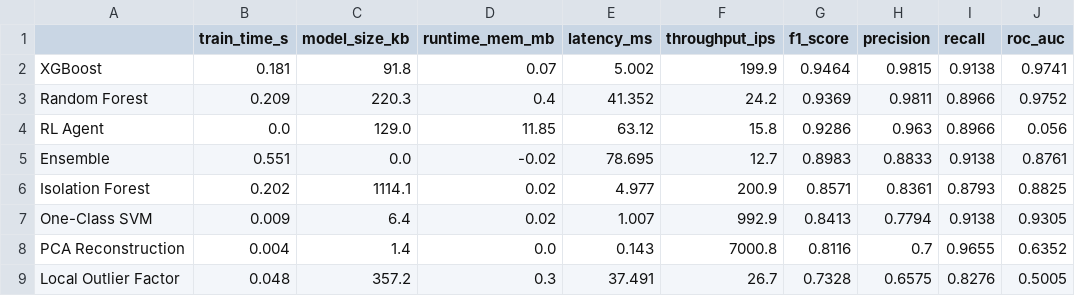
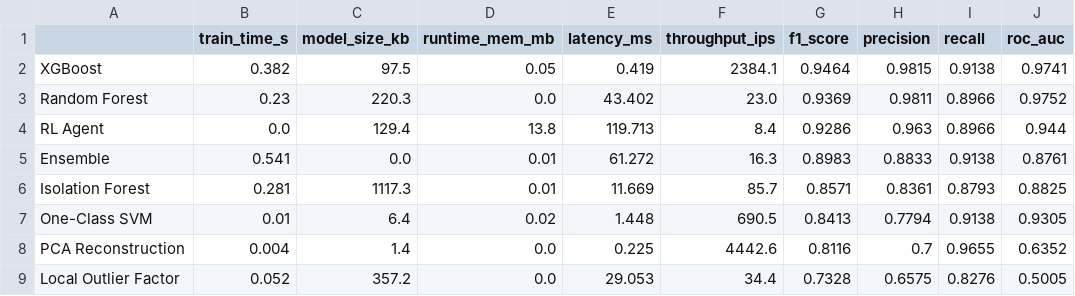
Before and after one commit to Aakash0817/ML-System-Anomaly-Detector, a CSV file: comparison_results.csv, drawn as a sheet.

Commit message:
fix: align RL agent score sign with other detectors

```diff
--- a/comparison_results.csv
+++ b/comparison_results.csv
@@ -1,9 +1,9 @@
 ,train_time_s,model_size_kb,runtime_mem_mb,latency_ms,throughput_ips,f1_score,precision,recall,roc_auc
-XGBoost,0.181,91.8,0.07,5.002,199.9,0.9464,0.9815,0.9138,0.9741
-Random Forest,0.209,220.3,0.4,41.352,24.2,0.9369,0.9811,0.8966,0.9752
-RL Agent,0.0,129.0,11.85,63.12,15.8,0.9286,0.963,0.8966,0.056
-Ensemble,0.551,0.0,-0.02,78.695,12.7,0.8983,0.8833,0.9138,0.8761
-Isolation Forest,0.202,1114.1,0.02,4.977,200.9,0.8571,0.8361,0.8793,0.8825
-One-Class SVM,0.009,6.4,0.02,1.007,992.9,0.8413,0.7794,0.9138,0.9305
-PCA Reconstruction,0.004,1.4,0.0,0.143,7000.8,0.8116,0.7,0.9655,0.6352
-Local Outlier Factor,0.048,357.2,0.3,37.491,26.7,0.7328,0.6575,0.8276,0.5005
+XGBoost,0.382,97.5,0.05,0.419,2384.1,0.9464,0.9815,0.9138,0.9741
+Random Forest,0.23,220.3,0.0,43.402,23.0,0.9369,0.9811,0.8966,0.9752
+RL Agent,0.0,129.4,13.8,119.713,8.4,0.9286,0.963,0.8966,0.944
+Ensemble,0.541,0.0,0.01,61.272,16.3,0.8983,0.8833,0.9138,0.8761
+Isolation Forest,0.281,1117.3,0.01,11.669,85.7,0.8571,0.8361,0.8793,0.8825
+One-Class SVM,0.01,6.4,0.02,1.448,690.5,0.8413,0.7794,0.9138,0.9305
+PCA Reconstruction,0.004,1.4,0.0,0.225,4442.6,0.8116,0.7,0.9655,0.6352
+Local Outlier Factor,0.052,357.2,0.0,29.053,34.4,0.7328,0.6575,0.8276,0.5005
```
Also changed, not shown: 2 other files.
